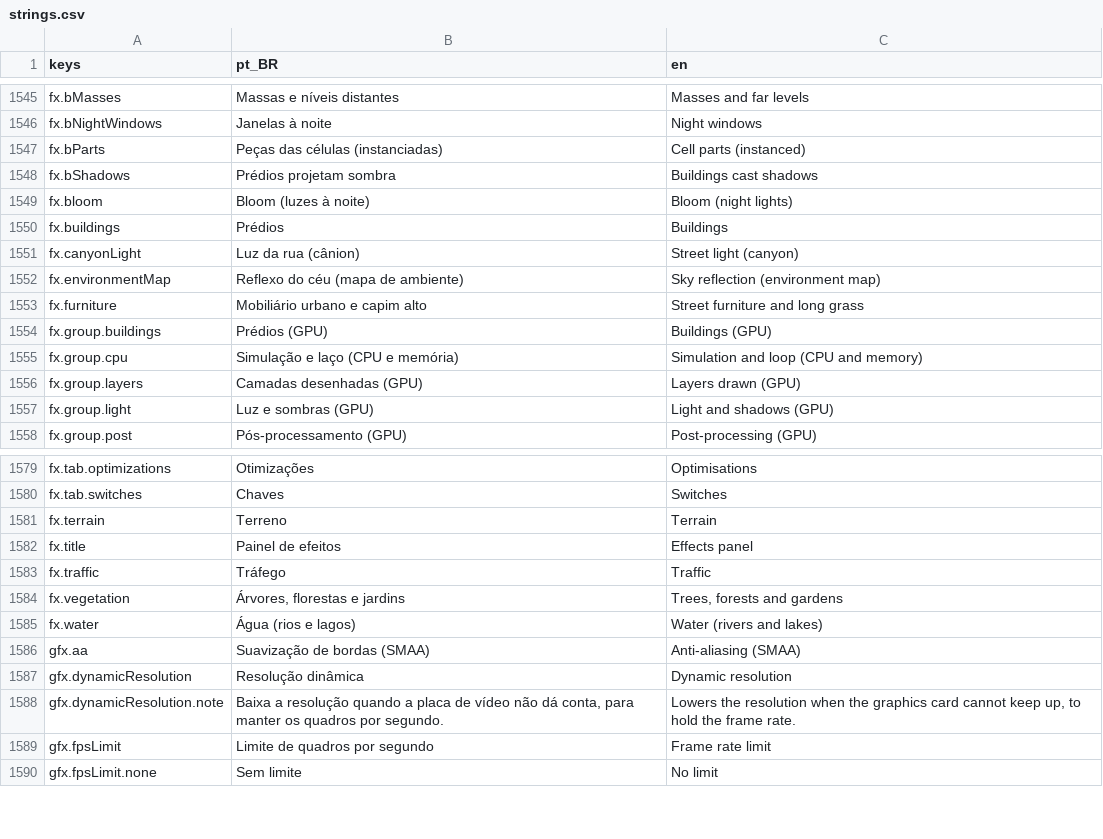
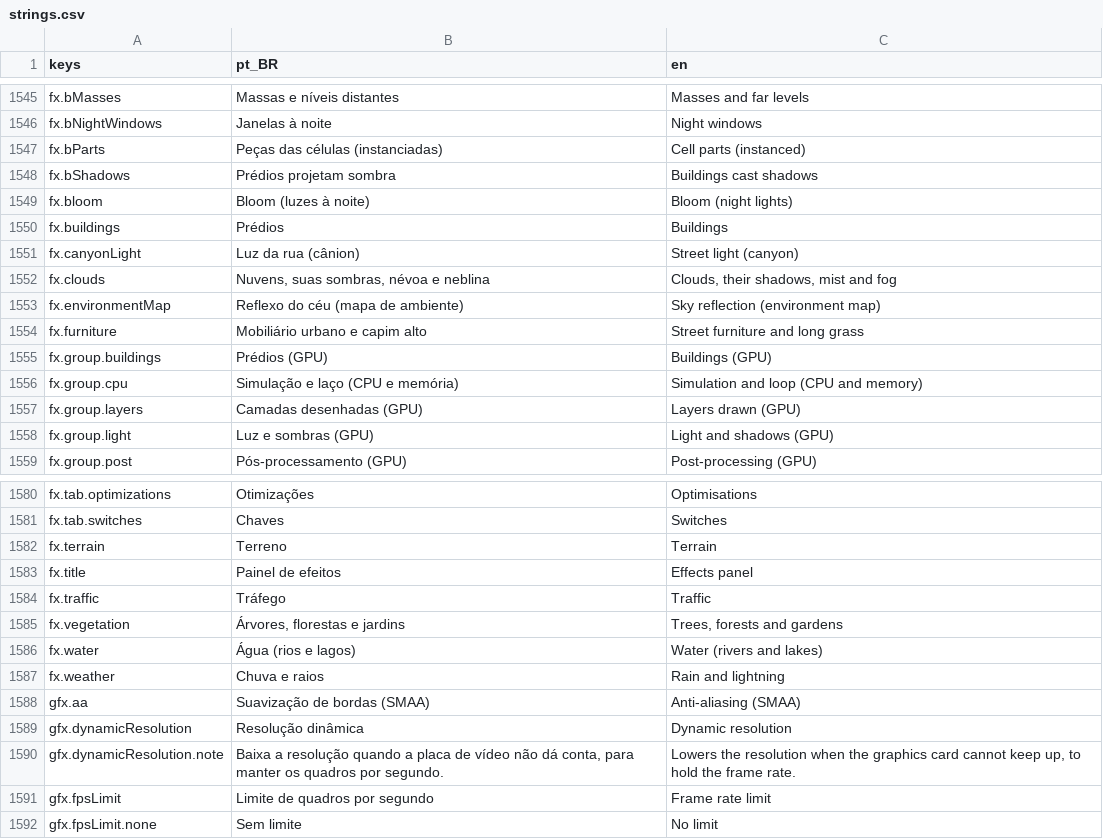
Before and after one commit to designathan1988/city, a CSV file: project/data/i18n/strings.csv, drawn as a sheet; only a part is shown, gaps mark what is left out; the diff names each change by its address in the sheet, - before the commit and + after, or states it on an @@ line.

```diff
--- a/project/data/i18n/strings.csv
+++ b/project/data/i18n/strings.csv
+row 1552: fx.clouds | Nuvens, suas sombras, névoa e neblina | Clouds, their shadows, mist and fog
+row 1587: fx.weather | Chuva e raios | Rain and lightning
```
Also changed, not shown: 11 other files.
